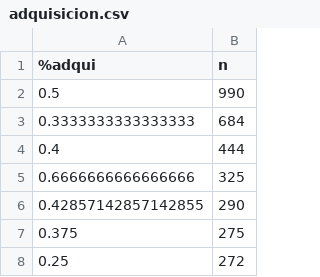
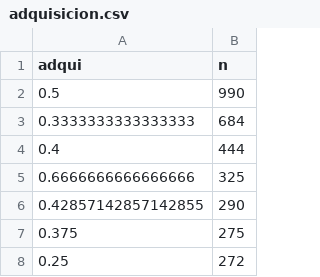
Before and after one commit to iratigaritano/Reto10_visu, a CSV file: adquisicion.csv, drawn as a sheet; only a part is shown.

Commit message:
Update adquisicion.csv

```diff
--- a/adquisicion.csv
+++ b/adquisicion.csv
@@ -1,2 +1,2 @@
-%adqui,n
+adqui,n
 0.5,990
```
